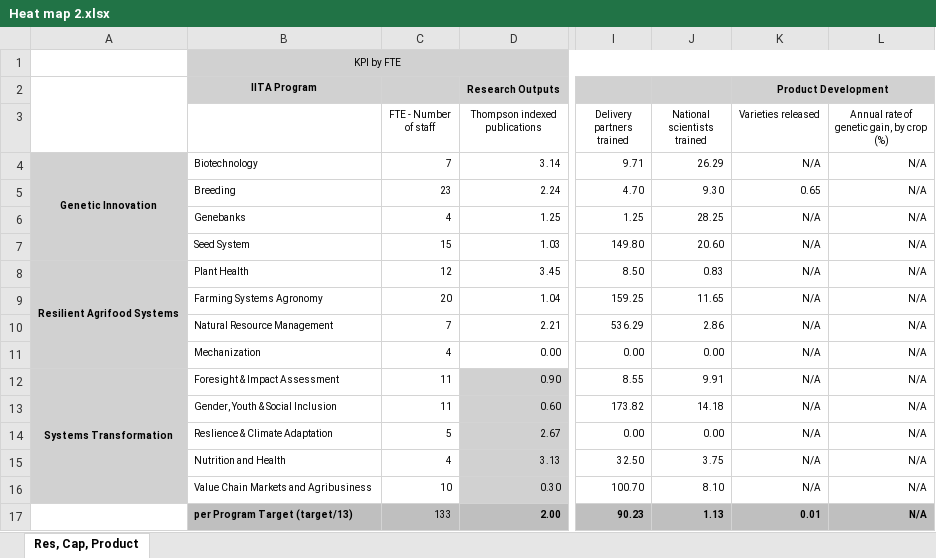
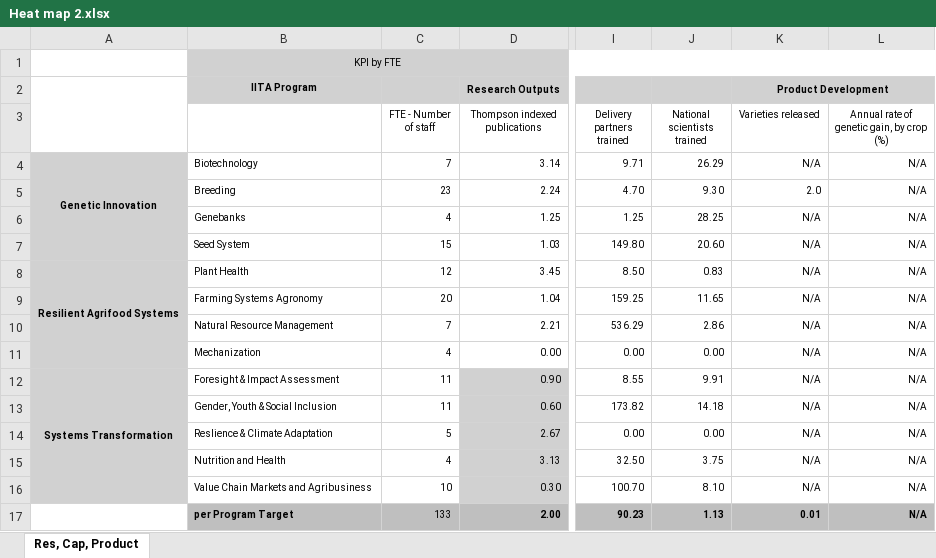
Before and after one commit to AalekhD/Dashboard_IITA_KPI, an Excel workbook: data/Heat map 2.xlsx, sheet Res, Cap, Product, drawn as a sheet; only a part is shown, gaps mark what is left out; values as stored, in another font and other column widths than the file's, no borders; conditional formats not drawn; the diff names each change by its address in the sheet, - before the commit and + after, or states it on an @@ line.

```diff
--- a/data/Heat map 2.xlsx (sheet Res, Cap, Product)
+++ b/data/Heat map 2.xlsx (sheet Res, Cap, Product)
-K5 (Varieties released): 0.65
+K5 (Varieties released): 2.0
-B17: per Program Target (target/13)
+B17: per Program Target
```
Also changed, not shown: data/Heat map 1.xlsx, data/Heat map 3.xlsx, 4 other files.
